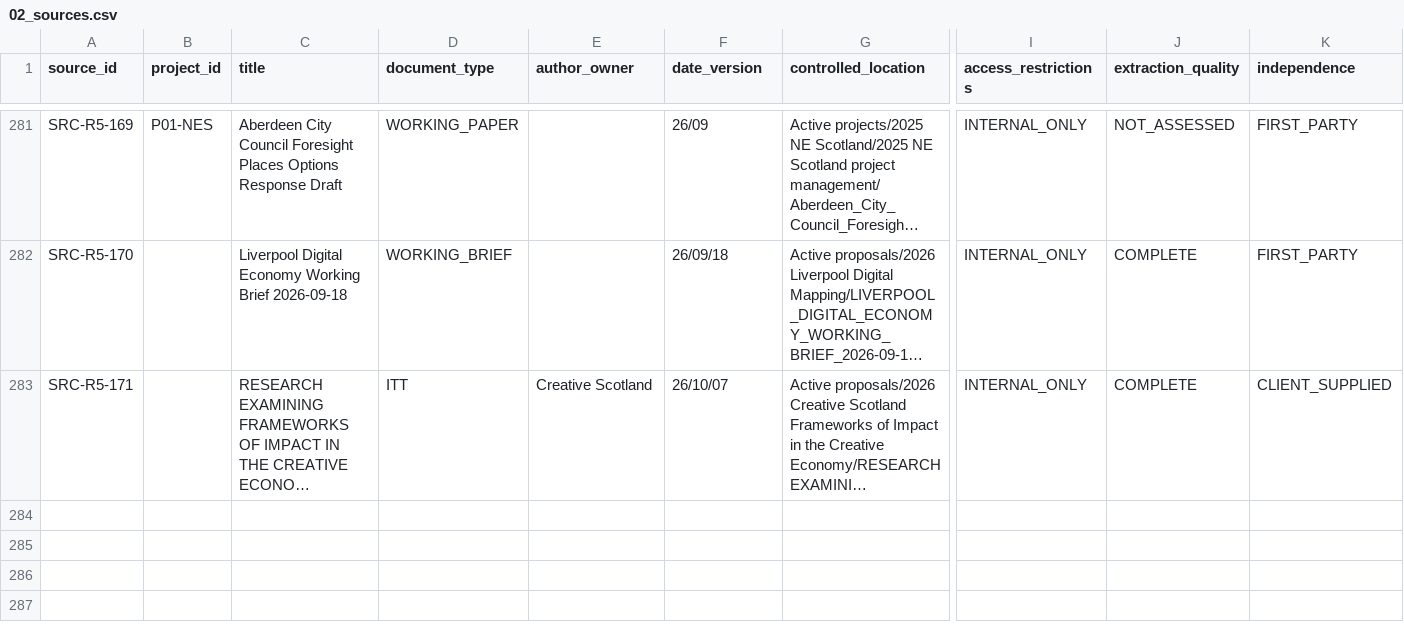
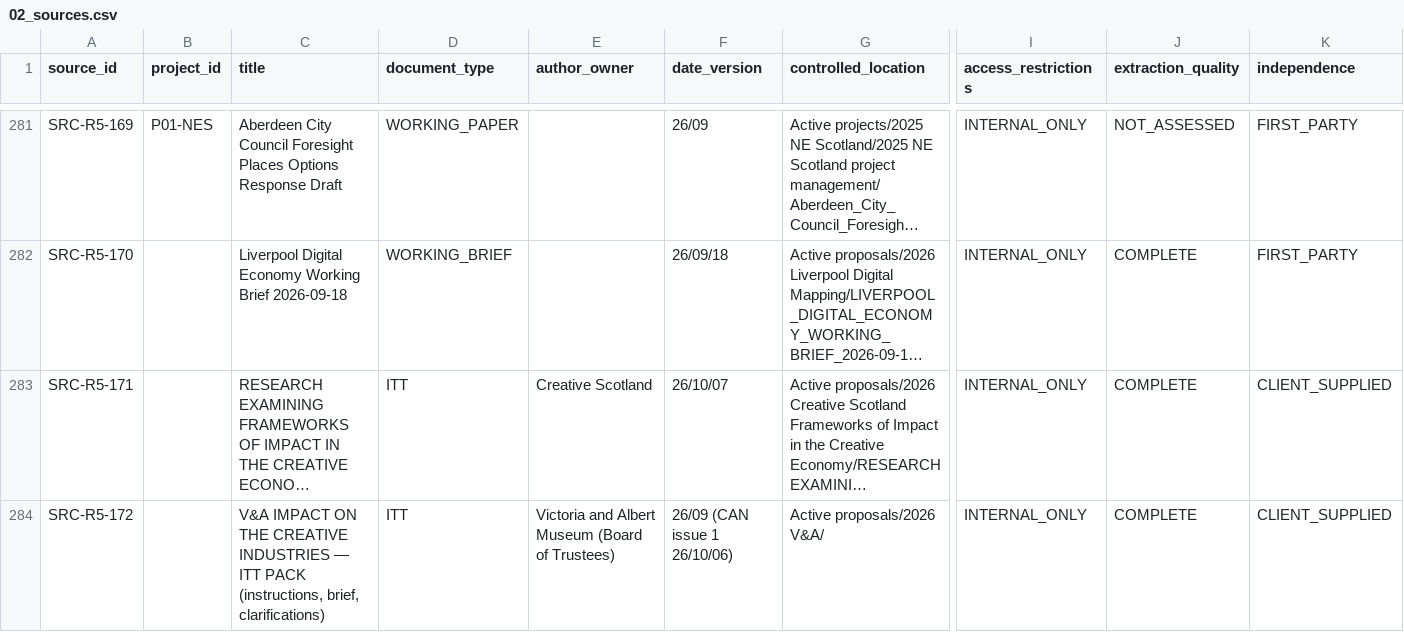
Before and after one commit to iainbe/ProjectClassifier, a CSV file: 02_sources.csv, drawn as a sheet; only a part is shown, gaps mark what is left out; long unchanged cells end in …; rows hold the shown columns only; the diff names each change by its address in the sheet, - before the commit and + after, or states it on an @@ line.

```diff
--- a/02_sources.csv
+++ b/02_sources.csv
+row 284: SRC-R5-172 |  | V&A IMPACT ON THE CREATIVE INDUSTRIES — ITT PACK (instructions, brief, clarifications) | ITT | Victoria and Albert Museum (Board of Trustees) | 26/09 (CAN issue 1 26/10/06) | Active proposals/2026 V&A/ | INTERNAL_ONLY | COMPLETE | CLIENT_SUPPLIED
```
Also changed, not shown: 08_tenders.csv, 10_review_history.csv, 3 other files.
